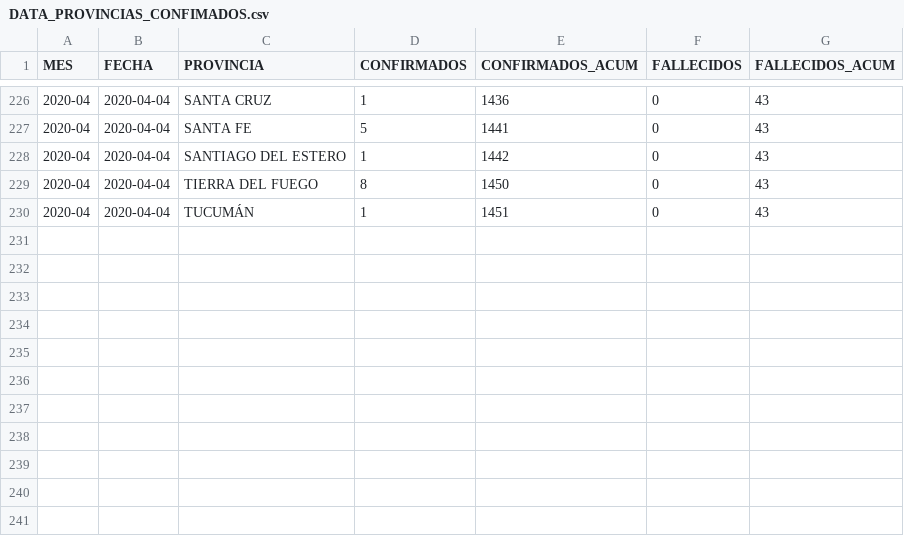
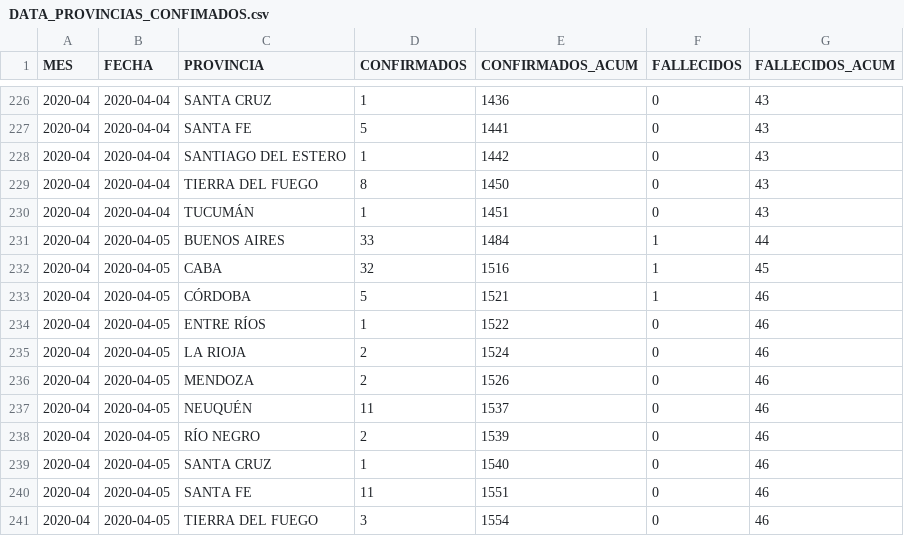
Before and after one commit to JIBarrionuevoGaltier/COVID-19-ARG, a CSV file: DATA_PROVINCIAS_CONFIMADOS.csv, drawn as a sheet; only a part is shown, gaps mark what is left out; the diff names each change by its address in the sheet, - before the commit and + after, or states it on an @@ line.

```diff
--- a/DATA_PROVINCIAS_CONFIMADOS.csv
+++ b/DATA_PROVINCIAS_CONFIMADOS.csv
+row 231: 2020-04 | 2020-04-05 | BUENOS AIRES | 33 | 1484 | 1 | 44
+row 232: 2020-04 | 2020-04-05 | CABA | 32 | 1516 | 1 | 45
+row 233: 2020-04 | 2020-04-05 | CÓRDOBA | 5 | 1521 | 1 | 46
+row 234: 2020-04 | 2020-04-05 | ENTRE RÍOS | 1 | 1522 | 0 | 46
+row 235: 2020-04 | 2020-04-05 | LA RIOJA | 2 | 1524 | 0 | 46
+row 236: 2020-04 | 2020-04-05 | MENDOZA | 2 | 1526 | 0 | 46
+row 237: 2020-04 | 2020-04-05 | NEUQUÉN | 11 | 1537 | 0 | 46
+row 238: 2020-04 | 2020-04-05 | RÍO NEGRO | 2 | 1539 | 0 | 46
+row 239: 2020-04 | 2020-04-05 | SANTA CRUZ | 1 | 1540 | 0 | 46
+row 240: 2020-04 | 2020-04-05 | SANTA FE | 11 | 1551 | 0 | 46
+row 241: 2020-04 | 2020-04-05 | TIERRA DEL FUEGO | 3 | 1554 | 0 | 46
```
Also changed, not shown: DATA_ARGENTINA.csv, DATA_PAISXPROVINCIAS_CONFIMADOS_FALLECIDOS.csv, 1 other file.
